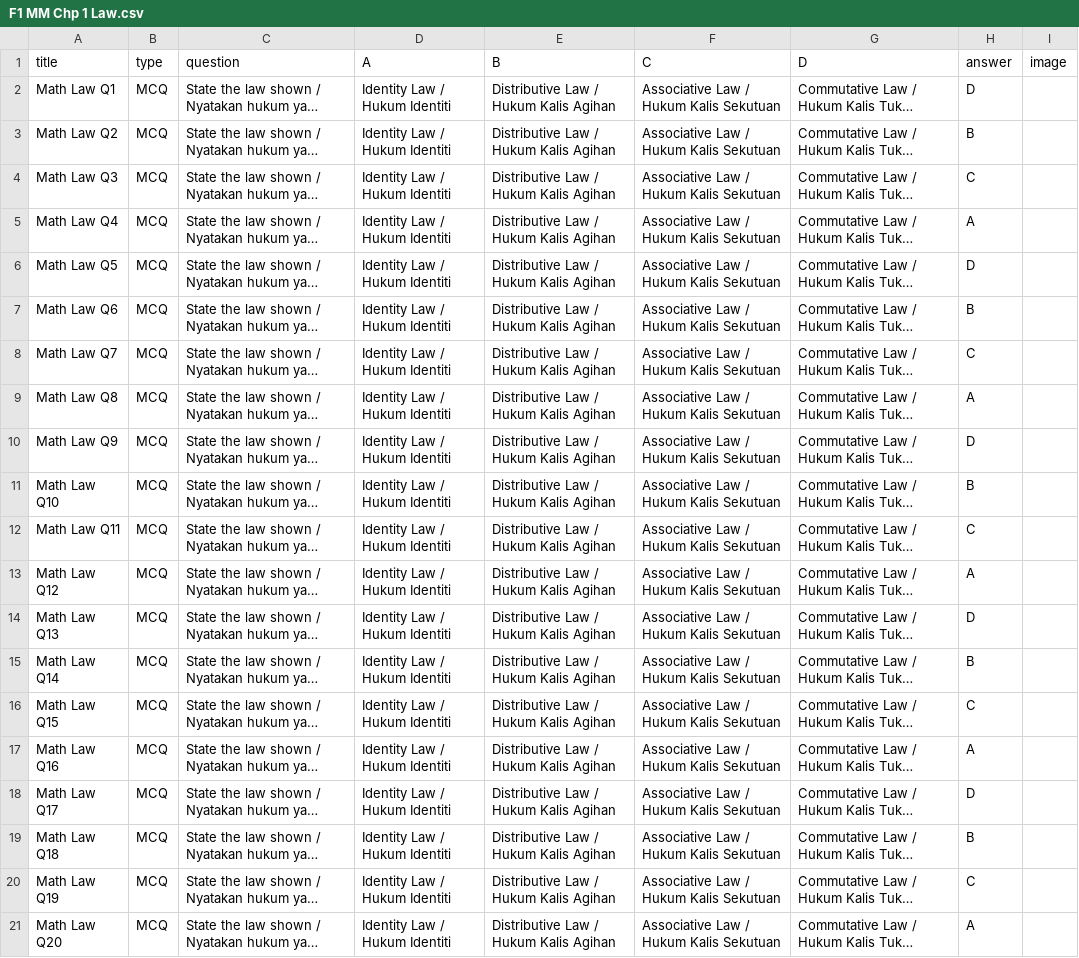
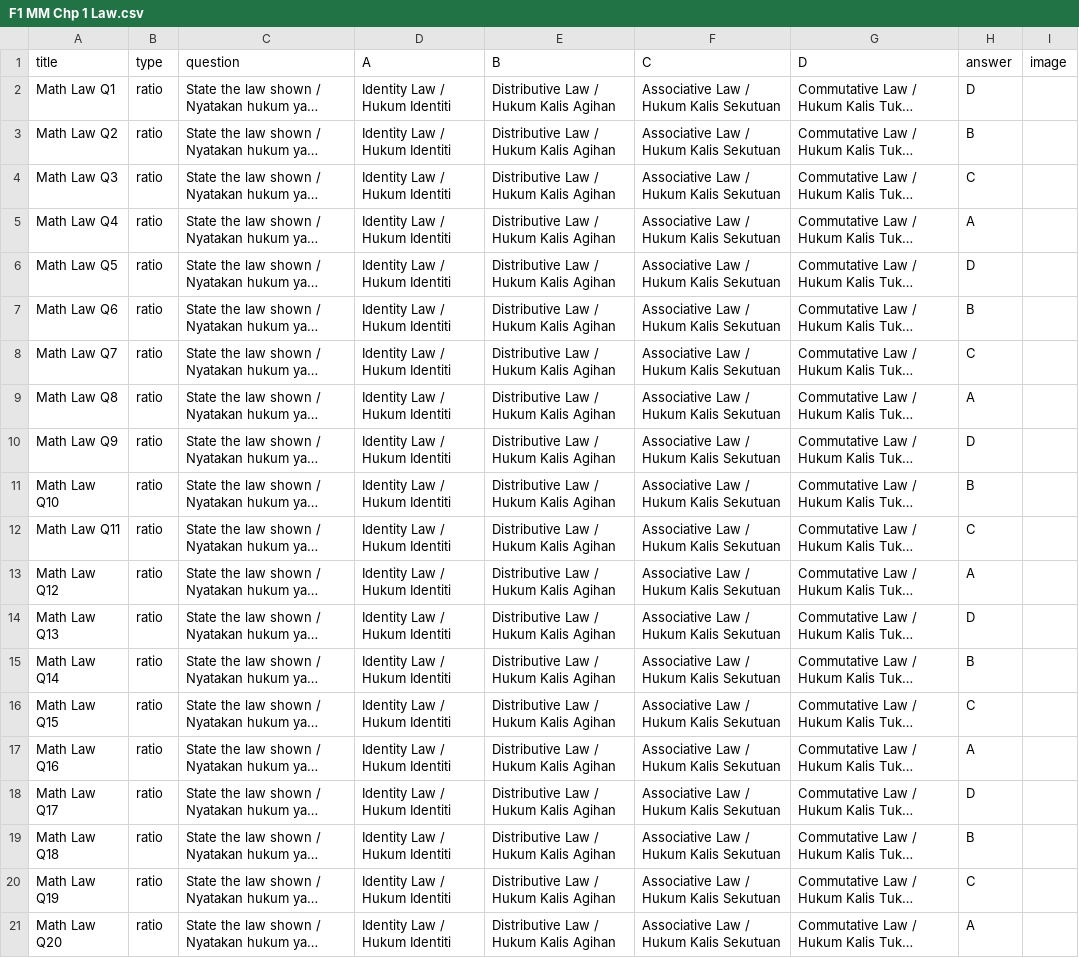
Before and after one commit to nobody0619/MM, a CSV file: F1 MM Chp 1 Law.csv, drawn as a sheet; long unchanged cells end in …; the diff names each change by its address in the sheet, - before the commit and + after, or states it on an @@ line.

```diff
--- a/F1 MM Chp 1 Law.csv
+++ b/F1 MM Chp 1 Law.csv
-B2:B21 (type): MCQ
+B2:B21 (type): ratio
```
Also changed, not shown: 1 other file.
